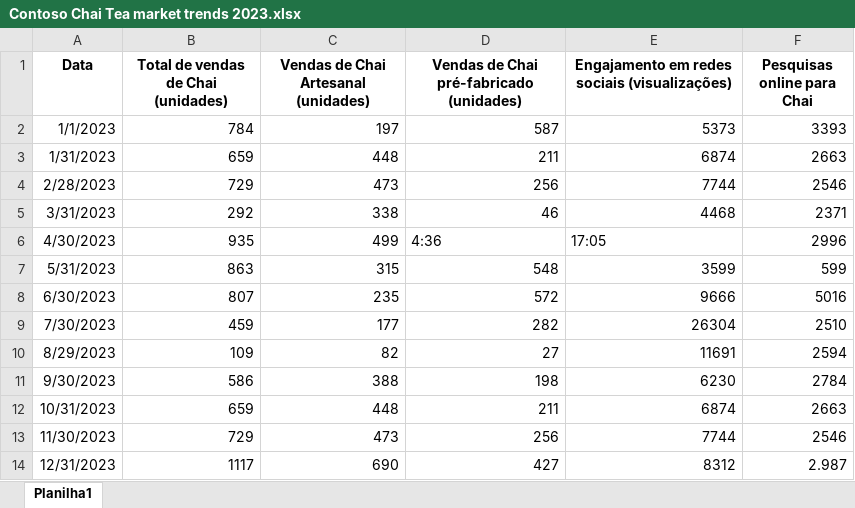
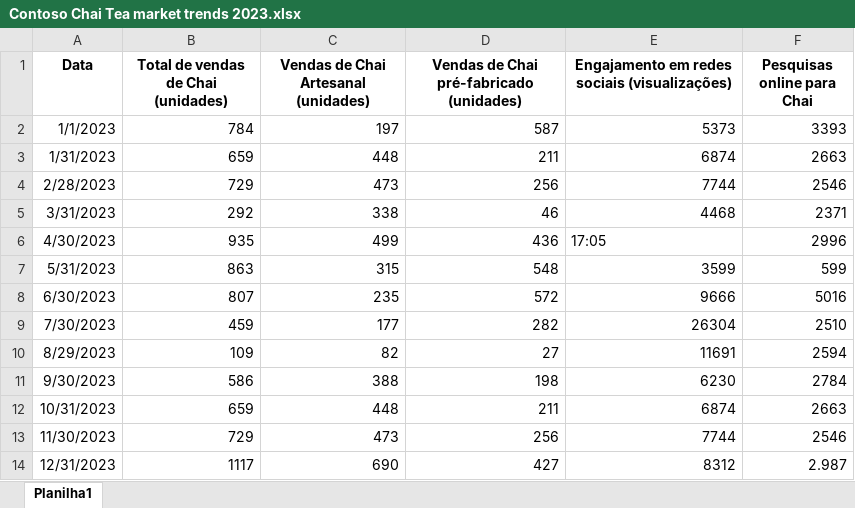
Before and after one commit to MicrosoftLearning/MS-4014-Build-a-foundation-to-extend-Microsoft-365-Copilot.pt-br, an Excel workbook: ResourceFiles/Contoso Chai Tea market trends 2023.xlsx, sheet Planilha1, drawn as a sheet; values as stored, in another font and other column widths than the file's, no borders; table styles not drawn; the diff names each change by its address in the sheet, - before the commit and + after, or states it on an @@ line.

```diff
--- a/ResourceFiles/Contoso Chai Tea market trends 2023.xlsx (sheet Planilha1)
+++ b/ResourceFiles/Contoso Chai Tea market trends 2023.xlsx (sheet Planilha1)
-D6: 4:36
+D6: 436
```
Also changed, not shown: 3 other files.
